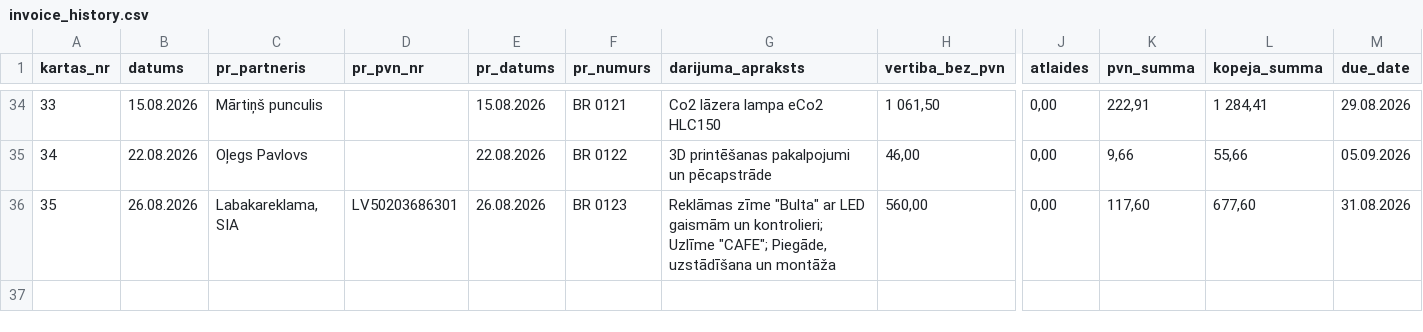
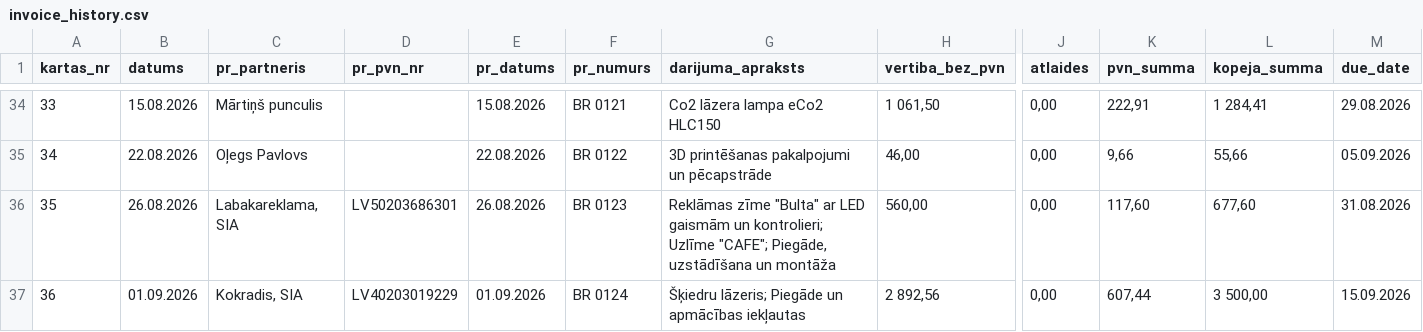
Before and after one commit to Andzhss/OnlinePavadzimes, a CSV file: OnlinePavadzimes/invoice_history.csv, drawn as a sheet; only a part is shown, gaps mark what is left out; rows hold the shown columns only; the diff names each change by its address in the sheet, - before the commit and + after, or states it on an @@ line.

Commit message:
Pievieno BR 0124

```diff
--- a/OnlinePavadzimes/invoice_history.csv
+++ b/OnlinePavadzimes/invoice_history.csv
+row 37: 36 | 01.09.2026 | Kokradis, SIA | LV40203019229 | 01.09.2026 | BR 0124 | Šķiedru lāzeris; Piegāde un apmācības iekļautas | 2 892,56 | 0,00 | 607,44 | 3 500,00 | 15.09.2026
```
